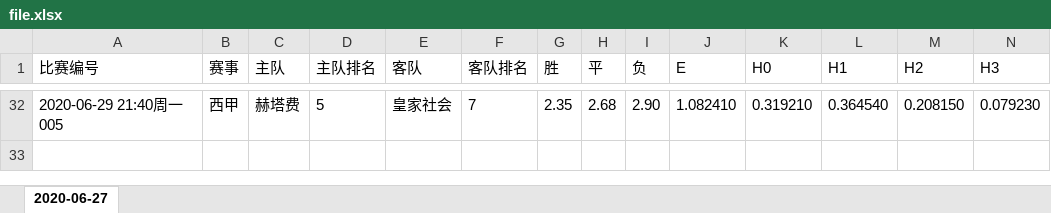
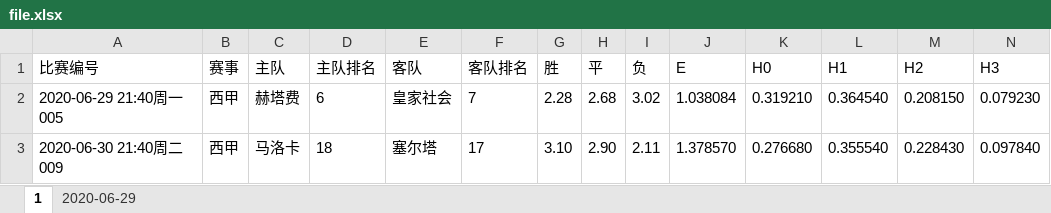
Before and after one commit to guazi1020/myCPforGo, an Excel workbook: file.xlsx, sheet 1, drawn as a sheet; only a part is shown, gaps mark what is left out; values as stored, in another font and other column widths than the file's, no borders; addresses are those after the commit; rows hold the shown columns only; the diff covers the shown part only; the diff names each change by its address in the sheet, - before the commit and + after, or states it on an @@ line.

```diff
--- a/file.xlsx (sheet 1)
+++ b/file.xlsx (sheet 1)
-sheet tab: 2020-06-27
+sheet tab: 1
+sheet tab: 2020-06-29
-D2 (主队排名): 5
+D2 (主队排名): 6
-G2 (胜): 2.35
+G2 (胜): 2.28
-I2 (负): 2.90
+I2 (负): 3.02
-J2 (E): 1.082410
+J2 (E): 1.038084
+row 3: 2020-06-30 21:40周二009 | 西甲 | 马洛卡 | 18 | 塞尔塔 | 17 | 3.10 | 2.90 | 2.11 | 1.378570 | 0.276680 | 0.355540 | 0.228430 | 0.097840
```
Also changed, not shown: 30 removed rows elsewhere in this sheet, 3 other files.
